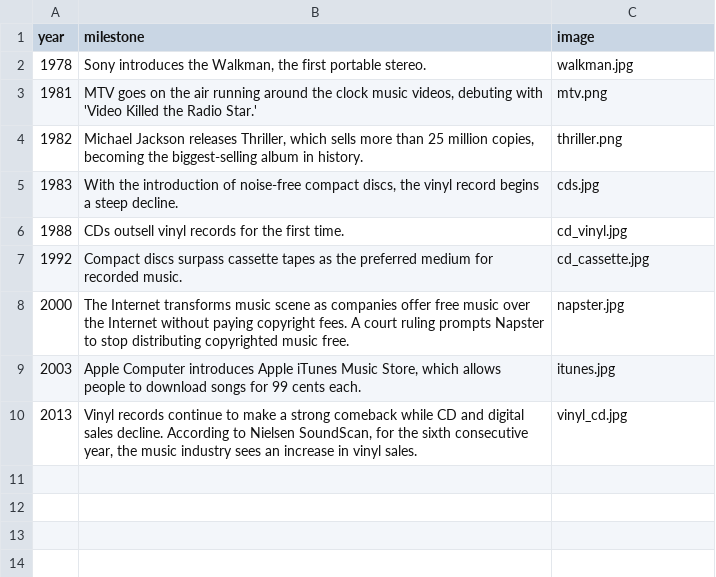
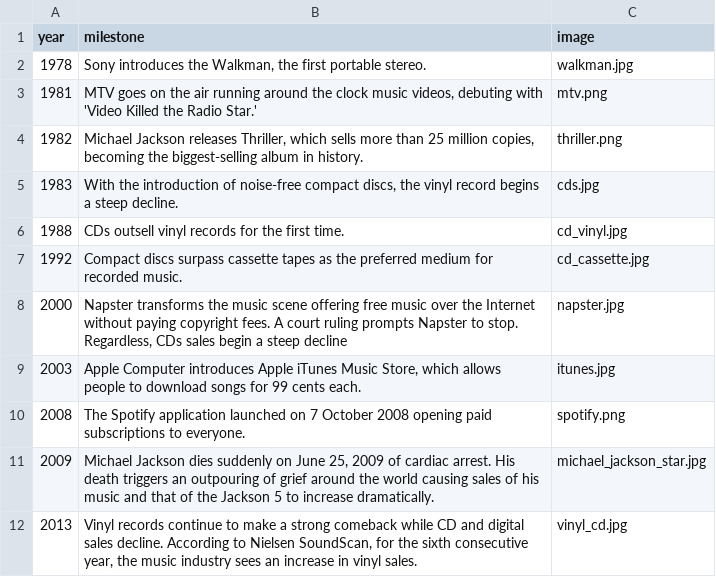
Before and after one commit to jasonjyu/cs171-pr-riaamusicsales, a CSV file: data/milestones.csv, drawn as a sheet; the diff names each change by its address in the sheet, - before the commit and + after, or states it on an @@ line.

Commit message:
Added Spotify launch event to milestones

```diff
--- a/data/milestones.csv
+++ b/data/milestones.csv
-B8 (milestone): The Internet transforms music scene as companies offer free music over the Internet without paying copyright fees. A court ruling prompts Napster to stop distributing copyrighted music free.
+B8 (milestone): Napster transforms the music scene offering free music over the Internet without paying copyright fees. A court ruling prompts Napster to stop. Regardless, CDs sales begin a steep decline
+row 10: 2008 | The Spotify application launched on 7 October 2008 opening paid subscriptions to everyone. | spotify.png
+row 11: 2009 | Michael Jackson dies suddenly on June 25, 2009 of cardiac arrest. His death triggers an outpouring of grief around the world causing sales of his music and that of the Jackson 5 to increase dramatically. | michael_jackson_star.jpg
```
Also changed, not shown: 1 other file.
